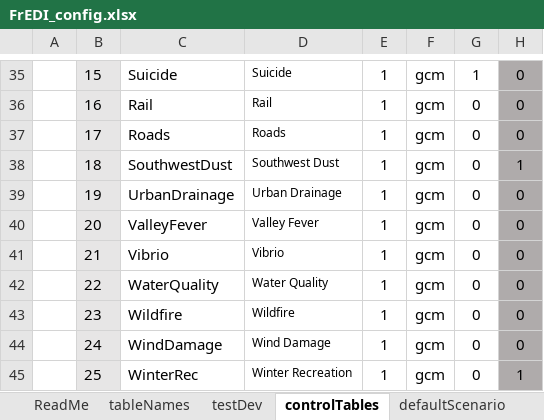
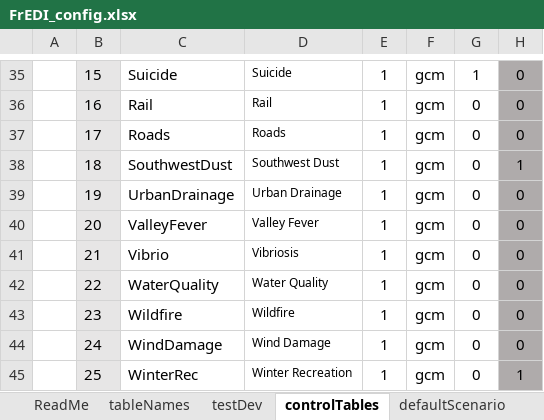
Before and after one commit to USEPA/FrEDI_Data, an Excel workbook: inst/extdata/FrEDI_config.xlsx, sheet controlTables, drawn as a sheet; only a part is shown, gaps mark what is left out; values as stored, in another font and other column widths than the file's, no borders; conditional formats and table styles not drawn; the diff names each change by its address in the sheet, - before the commit and + after, or states it on an @@ line.

Commit message:
Update FrEDI_config.xlsx
Changed label for "Vibrio" to "Vibriosis"

```diff
--- a/inst/extdata/FrEDI_config.xlsx (sheet controlTables)
+++ b/inst/extdata/FrEDI_config.xlsx (sheet controlTables)
-D41: Vibrio
+D41: Vibriosis
```
